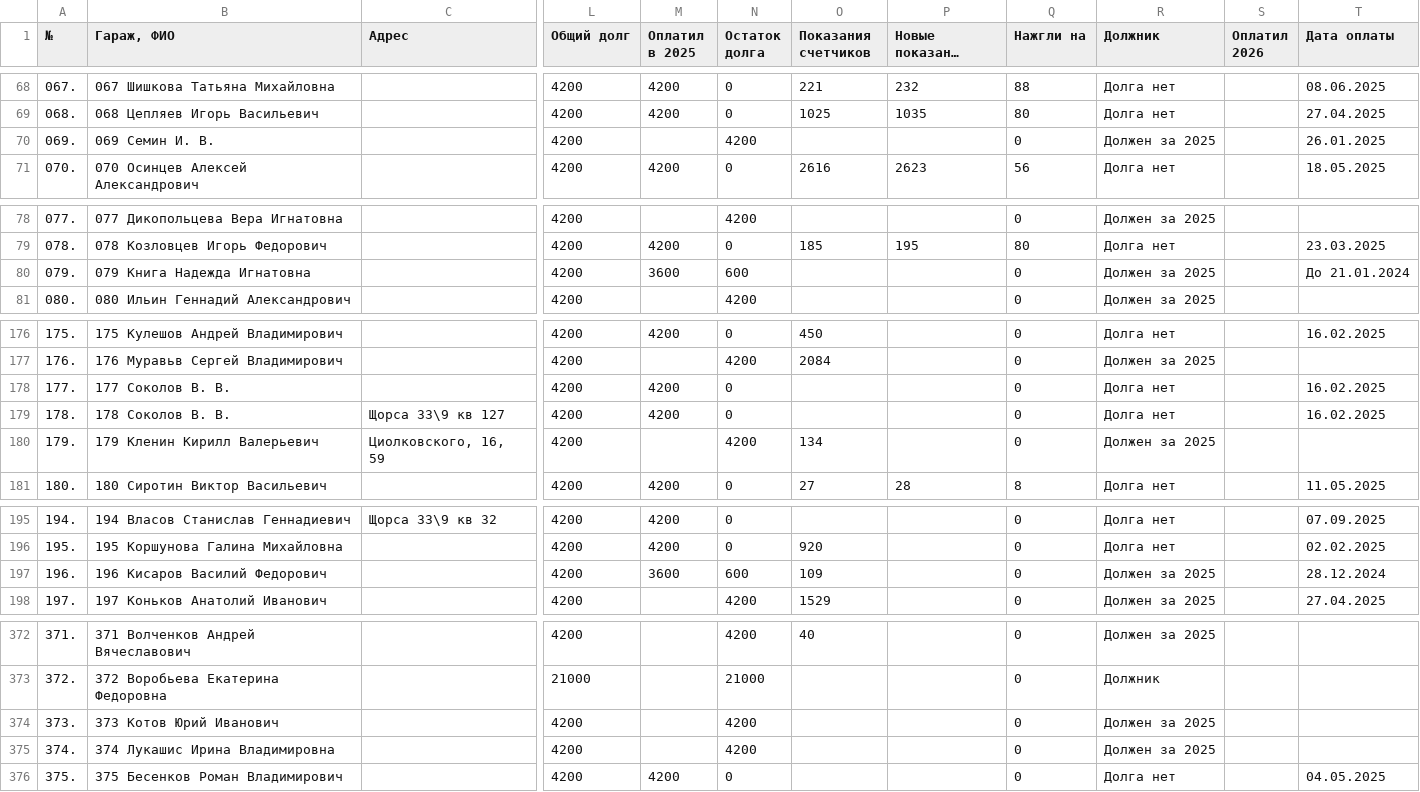
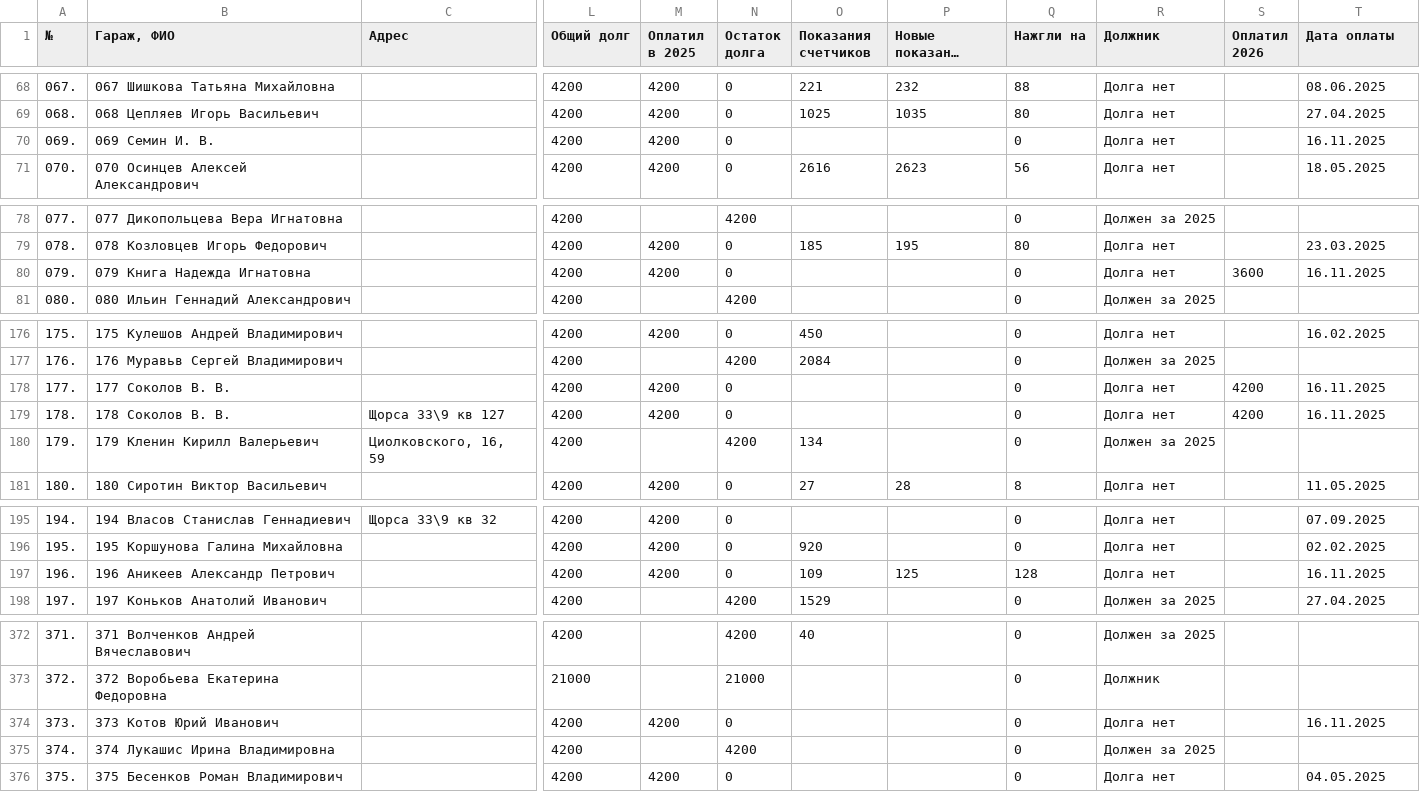
Before and after one commit to slaav1k/fakel, a CSV file: example.csv, drawn as a sheet; only a part is shown, gaps mark what is left out; long unchanged cells end in …; the diff covers the shown part only; the diff names each change by its address in the sheet, - before the commit and + after, or states it on an @@ line.

```diff
--- a/example.csv
+++ b/example.csv
-M70 (Оплатил в 2025): (empty)
+M70 (Оплатил в 2025): 4200
-N70 (Остаток долга): 4200
+N70 (Остаток долга): 0
-R70 (Должник): Должен за 2025
+R70 (Должник): Долга нет
-T70 (Дата оплаты): 26.01.2025
+T70 (Дата оплаты): 16.11.2025
-M80 (Оплатил в 2025): 3600
+M80 (Оплатил в 2025): 4200
-N80 (Остаток долга): 600
+N80 (Остаток долга): 0
-R80 (Должник): Должен за 2025
+R80 (Должник): Долга нет
-S80 (Оплатил 2026): (empty)
+S80 (Оплатил 2026): 3600
-T80 (Дата оплаты): До 21.01.2024
+T80 (Дата оплаты): 16.11.2025
-S178:S179 (Оплатил 2026): (empty)
+S178:S179 (Оплатил 2026): 4200
-T178:T179 (Дата оплаты): 16.02.2025
+T178:T179 (Дата оплаты): 16.11.2025
-B197 (Гараж, ФИО): 196 Кисаров Василий Федорович
+B197 (Гараж, ФИО): 196 Аникеев Александр Петрович
-M197 (Оплатил в 2025): 3600
+M197 (Оплатил в 2025): 4200
-N197 (Остаток долга): 600
+N197 (Остаток долга): 0
-P197 (Новые показания счетчиков): (empty)
+P197 (Новые показания счетчиков): 125
-Q197 (Нажгли на): 0
+Q197 (Нажгли на): 128
-R197 (Должник): Должен за 2025
+R197 (Должник): Долга нет
-T197 (Дата оплаты): 28.12.2024
+T197 (Дата оплаты): 16.11.2025
-M374 (Оплатил в 2025): (empty)
+M374 (Оплатил в 2025): 4200
-N374 (Остаток долга): 4200
+N374 (Остаток долга): 0
-R374 (Должник): Должен за 2025
+R374 (Должник): Долга нет
-T374 (Дата оплаты): (empty)
+T374 (Дата оплаты): 16.11.2025
```
Also changed, not shown: 1 edited cell elsewhere in this file, numbers.csv, 1 other file.
